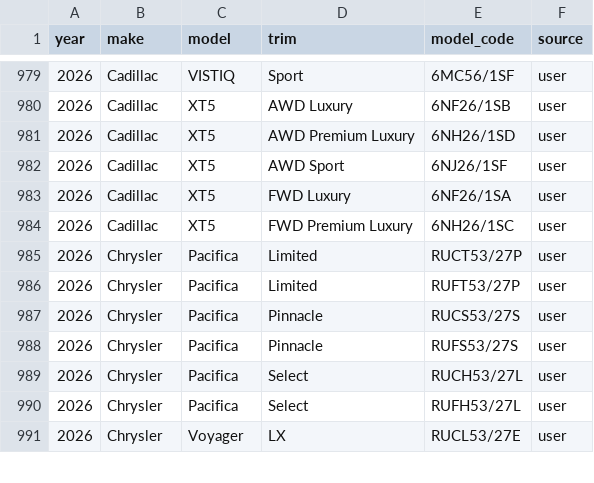
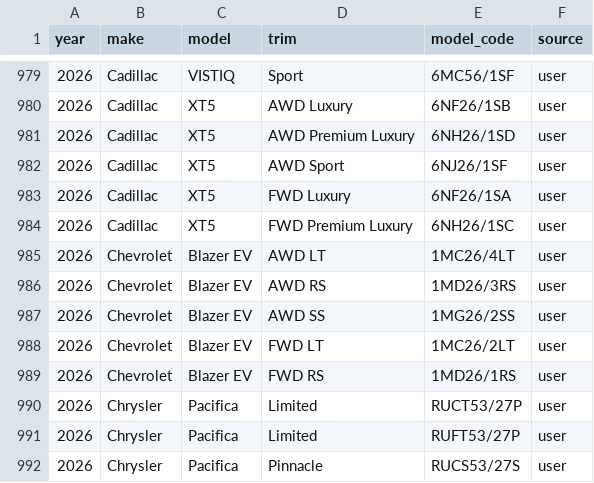
Before and after one commit to klb-text/map, a CSV file: Mappings.csv, drawn as a sheet; only a part is shown, gaps mark what is left out; the shorter side is filled out with more unchanged rows; the diff names each change by its address in the sheet, - before the commit and + after, or states it on an @@ line.

Commit message:
chore(mappings): upsert 5 row(s) via AFF UI - 1770503816.9599562

```diff
--- a/Mappings.csv
+++ b/Mappings.csv
+row 985: 2026 | Chevrolet | Blazer EV | AWD LT | 1MC26/4LT | user
+row 986: 2026 | Chevrolet | Blazer EV | AWD RS | 1MD26/3RS | user
+row 987: 2026 | Chevrolet | Blazer EV | AWD SS | 1MG26/2SS | user
+row 988: 2026 | Chevrolet | Blazer EV | FWD LT | 1MC26/2LT | user
+row 989: 2026 | Chevrolet | Blazer EV | FWD RS | 1MD26/1RS | user
```
